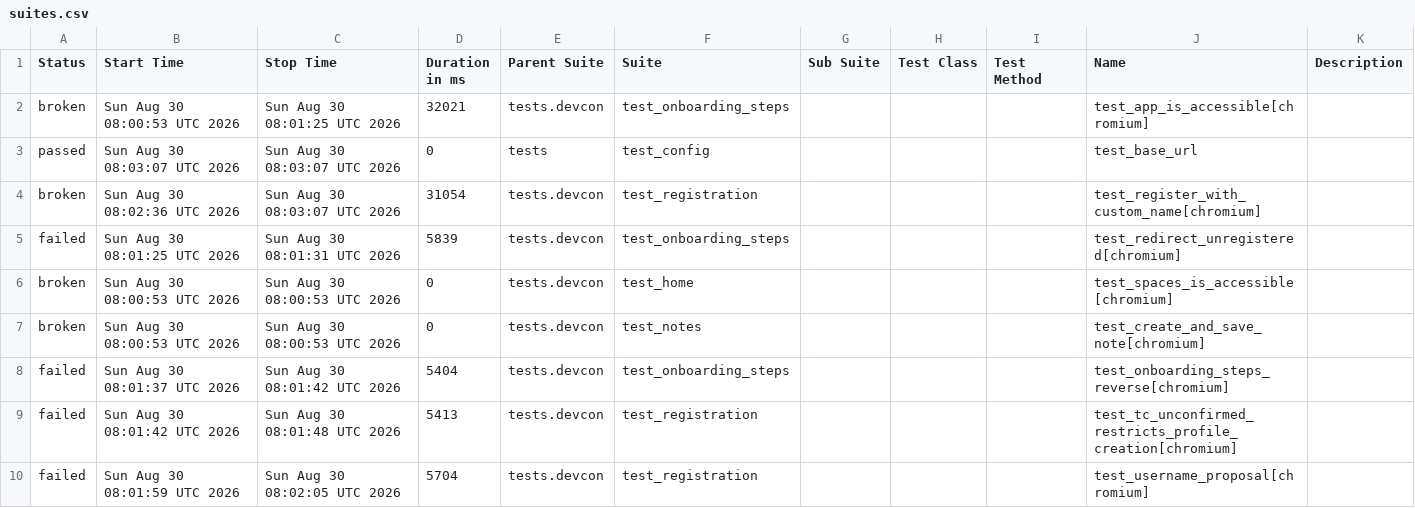
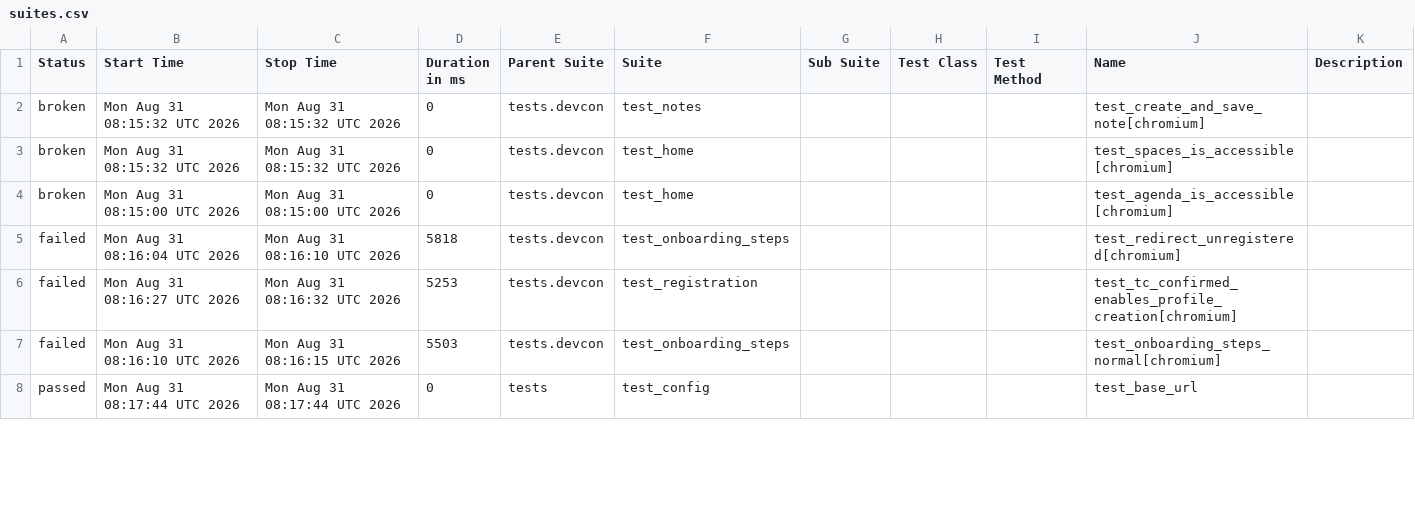
Before and after one commit to andrea-055/devcon_smoke_test, a CSV file: ETH.limo/data/suites.csv, drawn as a sheet; only a part is shown; the diff covers the shown part only.

```diff
--- a/ETH.limo/data/suites.csv
+++ b/ETH.limo/data/suites.csv
@@ -1,10 +1,8 @@
 "Status","Start Time","Stop Time","Duration in ms","Parent Suite","Suite","Sub Suite","Test Class","Test Method","Name","Description"
-"broken","Sun Aug 30 08:00:53 UTC 2026","Sun Aug 30 08:01:25 UTC 2026","32021","tests.devcon","test_onboarding_steps","","","","test_app_is_accessible[chromium]",""
-"passed","Sun Aug 30 08:03:07 UTC 2026","Sun Aug 30 08:03:07 UTC 2026","0","tests","test_config","","","","test_base_url",""
-"broken","Sun Aug 30 08:02:36 UTC 2026","Sun Aug 30 08:03:07 UTC 2026","31054","tests.devcon","test_registration","","","","test_register_with_custom_name[chromium]",""
-"failed","Sun Aug 30 08:01:25 UTC 2026","Sun Aug 30 08:01:31 UTC 2026","5839","tests.devcon","test_onboarding_steps","","","","test_redirect_unregistered[chromium]",""
-"broken","Sun Aug 30 08:00:53 UTC 2026","Sun Aug 30 08:00:53 UTC 2026","0","tests.devcon","test_home","","","","test_spaces_is_accessible[chromium]",""
-"broken","Sun Aug 30 08:00:53 UTC 2026","Sun Aug 30 08:00:53 UTC 2026","0","tests.devcon","test_notes","","","","test_create_and_save_note[chromium]",""
-"failed","Sun Aug 30 08:01:37 UTC 2026","Sun Aug 30 08:01:42 UTC 2026","5404","tests.devcon","test_onboarding_steps","","","","test_onboarding_steps_reverse[chromium]",""
-"failed","Sun Aug 30 08:01:42 UTC 2026","Sun Aug 30 08:01:48 UTC 2026","5413","tests.devcon","test_registration","","","","test_tc_unconfirmed_restricts_profile_creation[chromium]",""
-"failed","Sun Aug 30 08:01:59 UTC 2026","Sun Aug 30 08:02:05 UTC 2026","5704","tests.devcon","test_registration","","","","test_username_proposal[chromium]",""
+"broken","Mon Aug 31 08:15:32 UTC 2026","Mon Aug 31 08:15:32 UTC 2026","0","tests.devcon","test_notes","","","","test_create_and_save_note[chromium]",""
+"broken","Mon Aug 31 08:15:32 UTC 2026","Mon Aug 31 08:15:32 UTC 2026","0","tests.devcon","test_home","","","","test_spaces_is_accessible[chromium]",""
+"broken","Mon Aug 31 08:15:00 UTC 2026","Mon Aug 31 08:15:00 UTC 2026","0","tests.devcon","test_home","","","","test_agenda_is_accessible[chromium]",""
+"failed","Mon Aug 31 08:16:04 UTC 2026","Mon Aug 31 08:16:10 UTC 2026","5818","tests.devcon","test_onboarding_steps","","","","test_redirect_unregistered[chromium]",""
+"failed","Mon Aug 31 08:16:27 UTC 2026","Mon Aug 31 08:16:32 UTC 2026","5253","tests.devcon","test_registration","","","","test_tc_confirmed_enables_profile_creation[chromium]",""
+"failed","Mon Aug 31 08:16:10 UTC 2026","Mon Aug 31 08:16:15 UTC 2026","5503","tests.devcon","test_onboarding_steps","","","","test_onboarding_steps_normal[chromium]",""
+"passed","Mon Aug 31 08:17:44 UTC 2026","Mon Aug 31 08:17:44 UTC 2026","0","tests","test_config","","","","test_base_url",""
```
Also changed, not shown: 3 added rows, 1 removed row and 16 edited cells elsewhere in this file, 54 other files.
